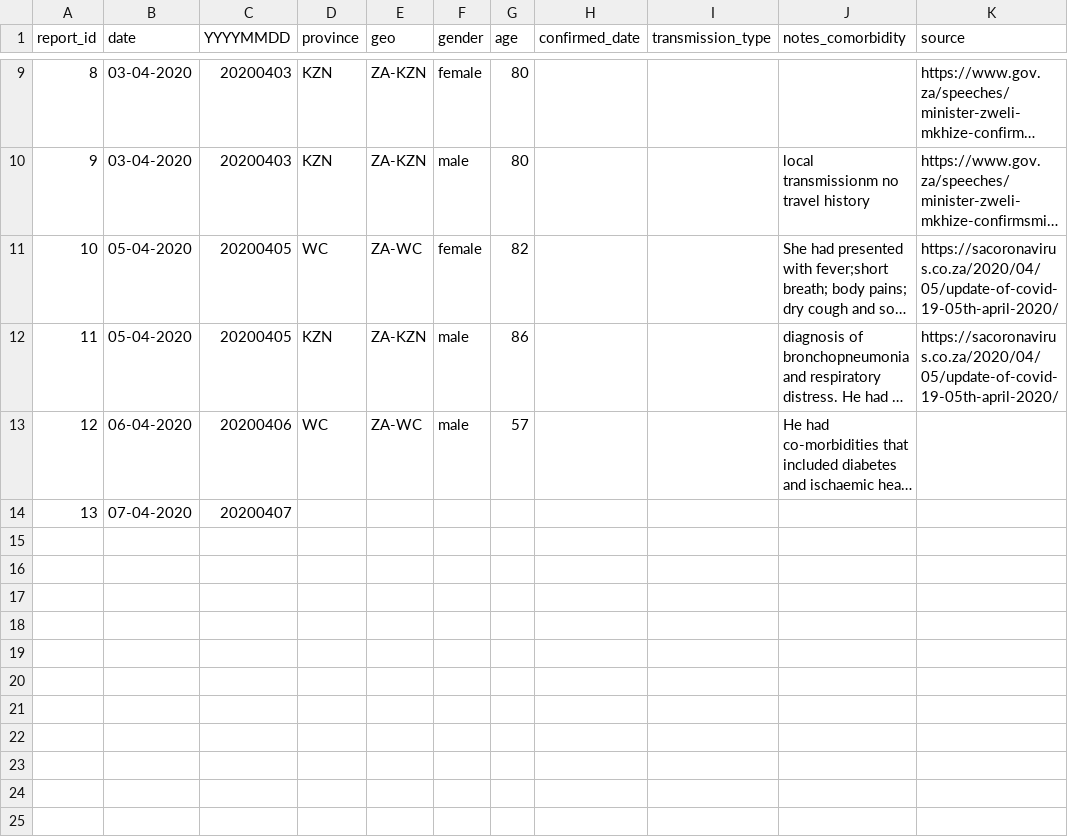
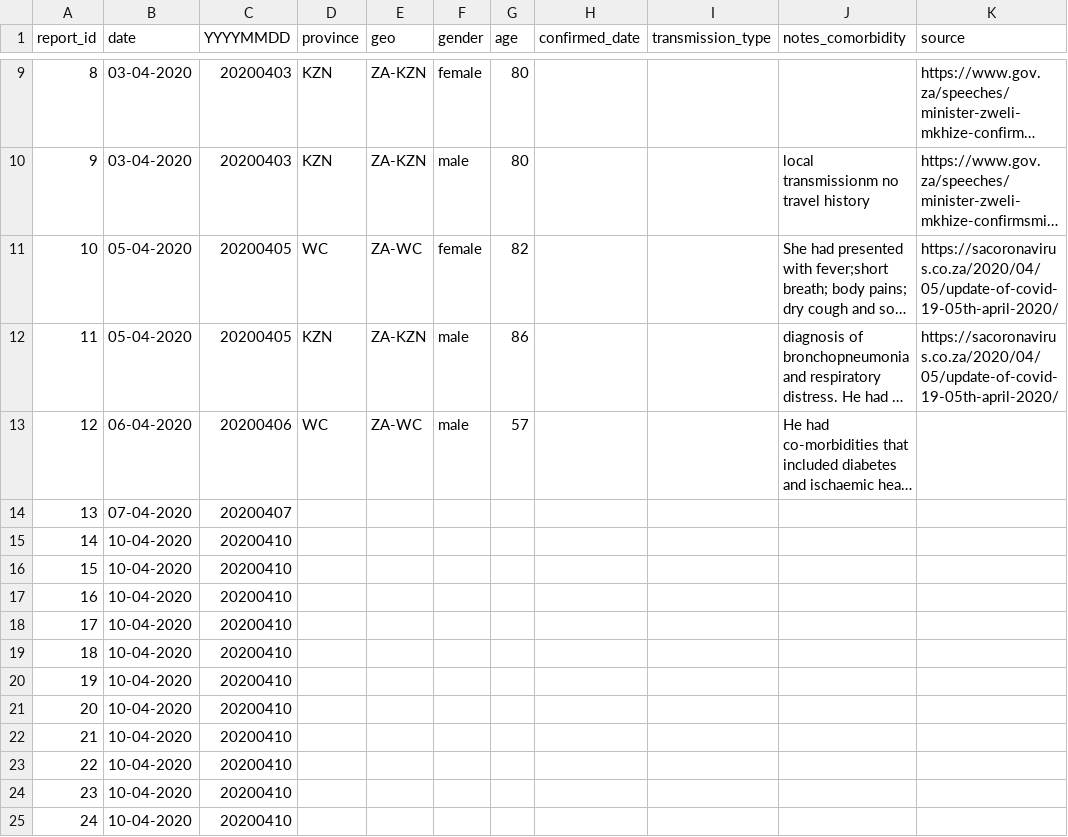
Before and after one commit to nikrich/covid19za, a CSV file: data/covid19za_timeline_deaths.csv, drawn as a sheet; only a part is shown, gaps mark what is left out; long unchanged cells end in ….

```diff
--- a/data/covid19za_timeline_deaths.csv
+++ b/data/covid19za_timeline_deaths.csv
@@ -14 +14,12 @@ report_id,date,YYYYMMDD,province, geo, gender, age, confirmed_date,transmission_
 13,07-04-2020,20200407,,,,,,,,
+14,10-04-2020,20200410,,,,,,,,
+15,10-04-2020,20200410,,,,,,,,
+16,10-04-2020,20200410,,,,,,,,
+17,10-04-2020,20200410,,,,,,,,
+18,10-04-2020,20200410,,,,,,,,
+19,10-04-2020,20200410,,,,,,,,
+20,10-04-2020,20200410,,,,,,,,
+21,10-04-2020,20200410,,,,,,,,
+22,10-04-2020,20200410,,,,,,,,
+23,10-04-2020,20200410,,,,,,,,
+24,10-04-2020,20200410,,,,,,,,
```
Also changed, not shown: data/covid19za_provincial_cumulative_timeline_confirmed.csv, data/covid19za_timeline_testing.csv.
